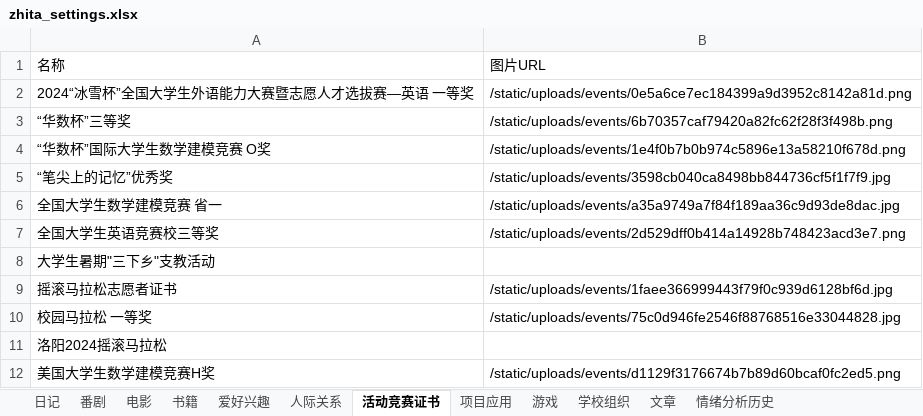
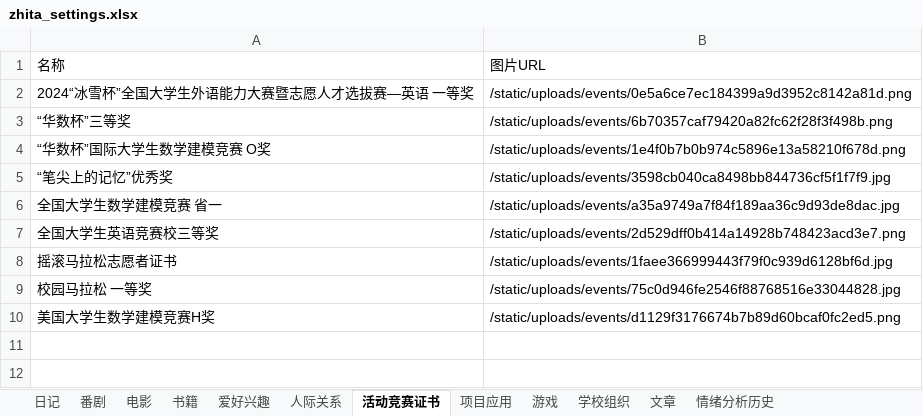
Before and after one commit to zhk0567/atelier, an Excel workbook: zhita_settings.xlsx, sheet 活动竞赛证书, drawn as a sheet; values as stored, in another font and other column widths than the file's, no borders; the diff names each change by its address in the sheet, - before the commit and + after, or states it on an @@ line.

```diff
--- a/zhita_settings.xlsx (sheet 活动竞赛证书)
+++ b/zhita_settings.xlsx (sheet 活动竞赛证书)
-row 8: 大学生暑期"三下乡"支教活动
-row 11: 洛阳2024摇滚马拉松
```
Also changed, not shown: 44 other files.
